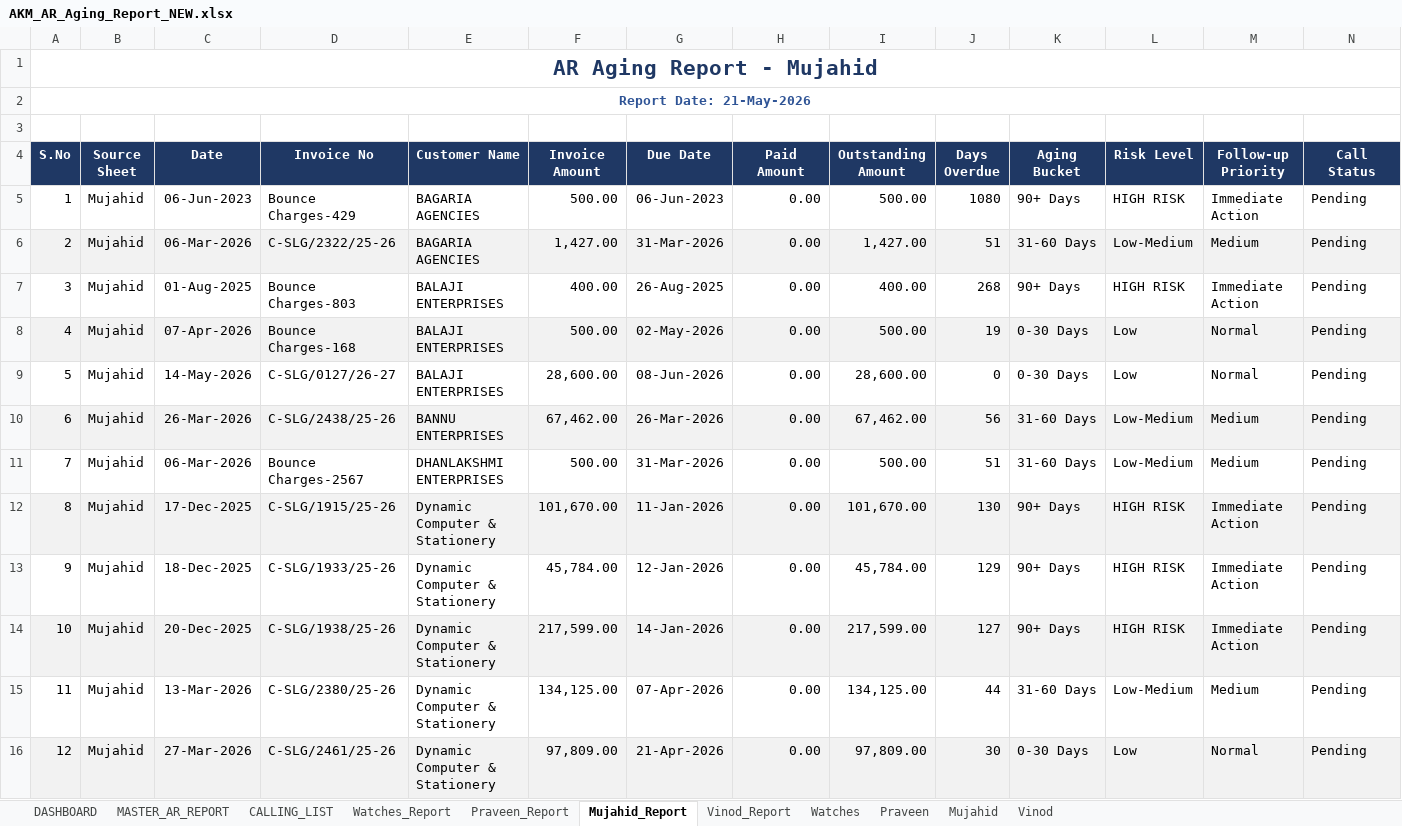
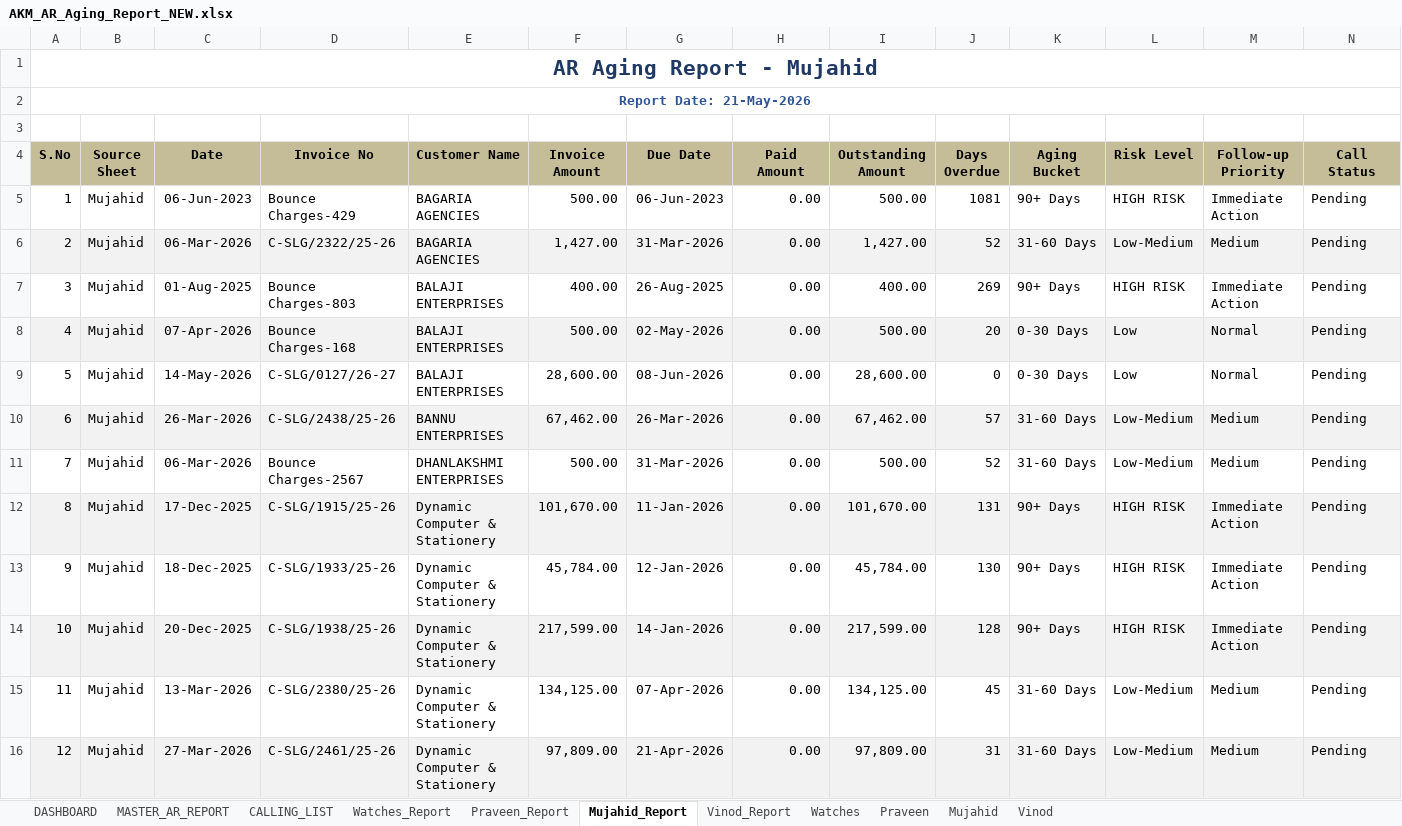
Before and after one commit to inakm/shiny-waddle, an Excel workbook: SkyLimit/AKM_AR_Aging_Report_NEW.xlsx, sheet Mujahid_Report, drawn as a sheet; only a part is shown; values as stored, in another font and other column widths than the file's, no borders; conditional formats not drawn; the diff covers the shown part only; the diff names each change by its address in the sheet, - before the commit and + after, or states it on an @@ line.

```diff
--- a/SkyLimit/AKM_AR_Aging_Report_NEW.xlsx (sheet Mujahid_Report)
+++ b/SkyLimit/AKM_AR_Aging_Report_NEW.xlsx (sheet Mujahid_Report)
@@ A4:N4 fill: #1F3864 → #C4BD97, text colour: #FFFFFF → black @@
-J5 (Days Overdue): 1080
+J5 (Days Overdue): 1081
-J6 (Days Overdue): 51
+J6 (Days Overdue): 52
-J7 (Days Overdue): 268
+J7 (Days Overdue): 269
-J8 (Days Overdue): 19
+J8 (Days Overdue): 20
-J10 (Days Overdue): 56
+J10 (Days Overdue): 57
-J11 (Days Overdue): 51
+J11 (Days Overdue): 52
-J12 (Days Overdue): 130
+J12 (Days Overdue): 131
-J13 (Days Overdue): 129
+J13 (Days Overdue): 130
-J14 (Days Overdue): 127
+J14 (Days Overdue): 128
-J15 (Days Overdue): 44
+J15 (Days Overdue): 45
-J16 (Days Overdue): 30
+J16 (Days Overdue): 31
-K16 (Aging Bucket): 0-30 Days
+K16 (Aging Bucket): 31-60 Days
-L16 (Risk Level): Low
+L16 (Risk Level): Low-Medium
-M16 (Follow-up Priority): Normal
+M16 (Follow-up Priority): Medium
```
Also changed, not shown: 51 edited cells and cell formats elsewhere in this sheet, sheet MASTER_AR_REPORT, sheet CALLING_LIST, sheet Vinod_Report, sheet Praveen, sheet Praveen_Report, sheet Mujahid, 4 more sheets, hidden cells, charts or pictures, SkyLimit/AKM_Outstanding_List.xlsx, 5 other files.
